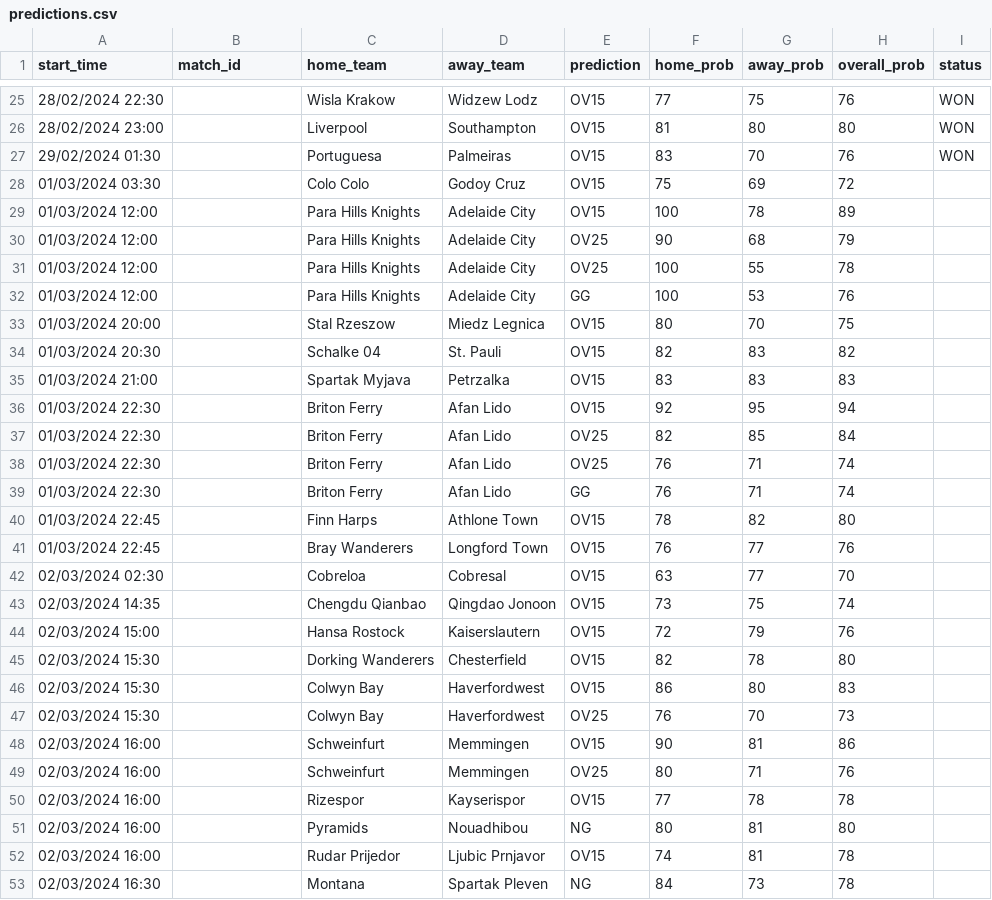
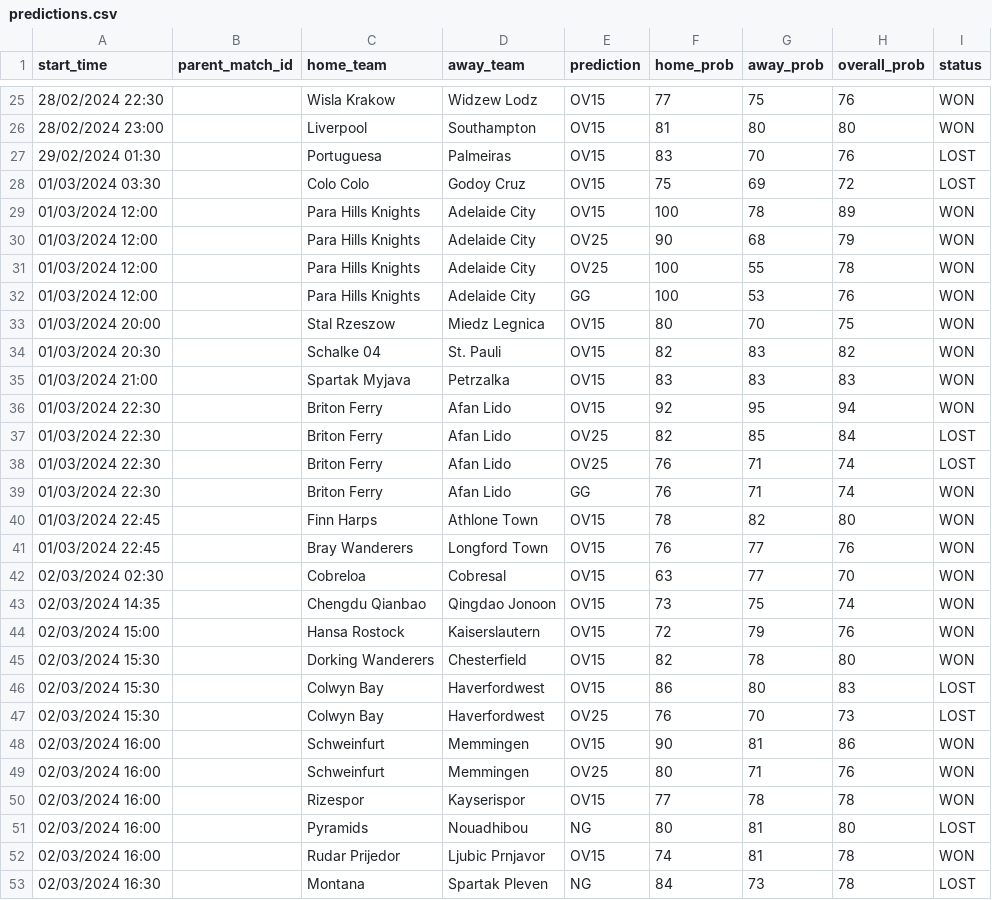
Before and after one commit to dennis-mutethia/soccer-predictions, a CSV file: docs/predictions.csv, drawn as a sheet; only a part is shown, gaps mark what is left out; the diff covers the shown part only.

```diff
--- a/docs/predictions.csv
+++ b/docs/predictions.csv
@@ -1 +1 @@
-start_time,match_id,home_team,away_team,prediction,home_prob,away_prob,overall_prob,status
+start_time,parent_match_id,home_team,away_team,prediction,home_prob,away_prob,overall_prob,status
@@ -26,28 +26,28 @@ start_time,match_id,home_team,away_team,prediction,home_prob,away_prob,overall_p
 28/02/2024 23:00,,Liverpool,Southampton,OV15,81,80,80,WON
-29/02/2024 01:30,,Portuguesa,Palmeiras,OV15,83,70,76,WON
-01/03/2024 03:30,,Colo Colo,Godoy Cruz,OV15,75,69,72,
-01/03/2024 12:00,,Para Hills Knights,Adelaide City,OV15,100,78,89,
-01/03/2024 12:00,,Para Hills Knights,Adelaide City,OV25,90,68,79,
-01/03/2024 12:00,,Para Hills Knights,Adelaide City,OV25,100,55,78,
-01/03/2024 12:00,,Para Hills Knights,Adelaide City,GG,100,53,76,
-01/03/2024 20:00,,Stal Rzeszow,Miedz Legnica,OV15,80,70,75,
-01/03/2024 20:30,,Schalke 04,St. Pauli,OV15,82,83,82,
-01/03/2024 21:00,,Spartak Myjava,Petrzalka,OV15,83,83,83,
-01/03/2024 22:30,,Briton Ferry,Afan Lido,OV15,92,95,94,
-01/03/2024 22:30,,Briton Ferry,Afan Lido,OV25,82,85,84,
-01/03/2024 22:30,,Briton Ferry,Afan Lido,OV25,76,71,74,
-01/03/2024 22:30,,Briton Ferry,Afan Lido,GG,76,71,74,
-01/03/2024 22:45,,Finn Harps,Athlone Town,OV15,78,82,80,
-01/03/2024 22:45,,Bray Wanderers,Longford Town,OV15,76,77,76,
-02/03/2024 02:30,,Cobreloa,Cobresal,OV15,63,77,70,
-02/03/2024 14:35,,Chengdu Qianbao,Qingdao Jonoon,OV15,73,75,74,
-02/03/2024 15:00,,Hansa Rostock,Kaiserslautern,OV15,72,79,76,
-02/03/2024 15:30,,Dorking Wanderers,Chesterfield,OV15,82,78,80,
-02/03/2024 15:30,,Colwyn Bay,Haverfordwest,OV15,86,80,83,
-02/03/2024 15:30,,Colwyn Bay,Haverfordwest,OV25,76,70,73,
-02/03/2024 16:00,,Schweinfurt,Memmingen,OV15,90,81,86,
-02/03/2024 16:00,,Schweinfurt,Memmingen,OV25,80,71,76,
-02/03/2024 16:00,,Rizespor,Kayserispor,OV15,77,78,78,
-02/03/2024 16:00,,Pyramids,Nouadhibou,NG,80,81,80,
-02/03/2024 16:00,,Rudar Prijedor,Ljubic Prnjavor,OV15,74,81,78,
-02/03/2024 16:30,,Montana,Spartak Pleven,NG,84,73,78,
+29/02/2024 01:30,,Portuguesa,Palmeiras,OV15,83,70,76,LOST
+01/03/2024 03:30,,Colo Colo,Godoy Cruz,OV15,75,69,72,LOST
+01/03/2024 12:00,,Para Hills Knights,Adelaide City,OV15,100,78,89,WON
+01/03/2024 12:00,,Para Hills Knights,Adelaide City,OV25,90,68,79,WON
+01/03/2024 12:00,,Para Hills Knights,Adelaide City,OV25,100,55,78,WON
+01/03/2024 12:00,,Para Hills Knights,Adelaide City,GG,100,53,76,WON
+01/03/2024 20:00,,Stal Rzeszow,Miedz Legnica,OV15,80,70,75,WON
+01/03/2024 20:30,,Schalke 04,St. Pauli,OV15,82,83,82,WON
+01/03/2024 21:00,,Spartak Myjava,Petrzalka,OV15,83,83,83,WON
+01/03/2024 22:30,,Briton Ferry,Afan Lido,OV15,92,95,94,WON
+01/03/2024 22:30,,Briton Ferry,Afan Lido,OV25,82,85,84,LOST
+01/03/2024 22:30,,Briton Ferry,Afan Lido,OV25,76,71,74,LOST
+01/03/2024 22:30,,Briton Ferry,Afan Lido,GG,76,71,74,WON
+01/03/2024 22:45,,Finn Harps,Athlone Town,OV15,78,82,80,WON
+01/03/2024 22:45,,Bray Wanderers,Longford Town,OV15,76,77,76,WON
+02/03/2024 02:30,,Cobreloa,Cobresal,OV15,63,77,70,WON
+02/03/2024 14:35,,Chengdu Qianbao,Qingdao Jonoon,OV15,73,75,74,WON
+02/03/2024 15:00,,Hansa Rostock,Kaiserslautern,OV15,72,79,76,WON
+02/03/2024 15:30,,Dorking Wanderers,Chesterfield,OV15,82,78,80,WON
+02/03/2024 15:30,,Colwyn Bay,Haverfordwest,OV15,86,80,83,LOST
+02/03/2024 15:30,,Colwyn Bay,Haverfordwest,OV25,76,70,73,LOST
+02/03/2024 16:00,,Schweinfurt,Memmingen,OV15,90,81,86,WON
+02/03/2024 16:00,,Schweinfurt,Memmingen,OV25,80,71,76,WON
+02/03/2024 16:00,,Rizespor,Kayserispor,OV15,77,78,78,WON
+02/03/2024 16:00,,Pyramids,Nouadhibou,NG,80,81,80,LOST
+02/03/2024 16:00,,Rudar Prijedor,Ljubic Prnjavor,OV15,74,81,78,WON
+02/03/2024 16:30,,Montana,Spartak Pleven,NG,84,73,78,LOST
```
Also changed, not shown: 76 edited cells elsewhere in this file, data/upcoming_matches.csv, 4 other files.
